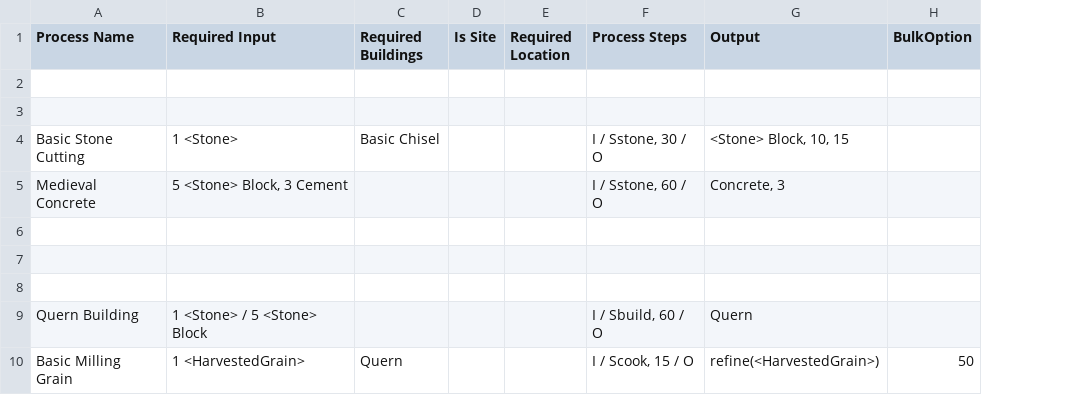
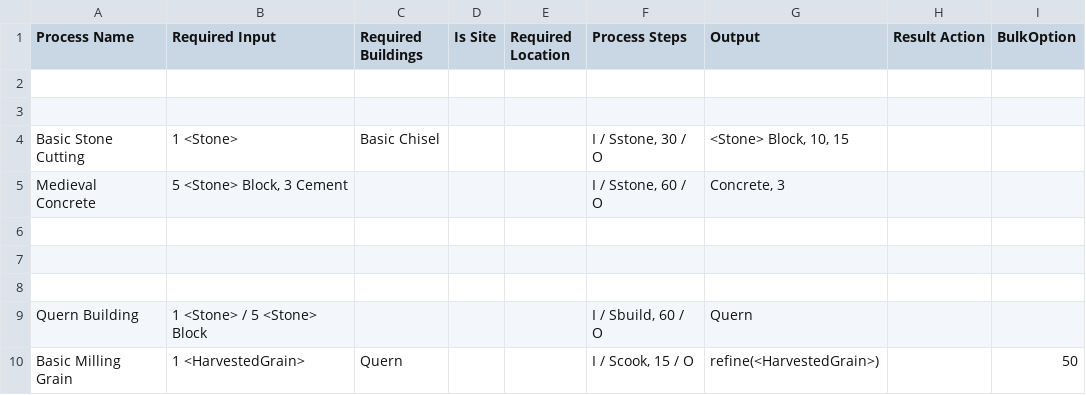
Before and after one commit to dantetam/world, a CSV file: res/items/world-recipes.csv, drawn as a sheet; only a part is shown; the diff names each change by its address in the sheet, - before the commit and + after, or states it on an @@ line.

Commit message:
Implement basic life actions, consumption/item actions included into utility backprop

```diff
--- a/res/items/world-recipes.csv
+++ b/res/items/world-recipes.csv
+column H (Result Action), empty
```
Also changed, not shown: res/items/world-itemideas.csv, 13 other files.
